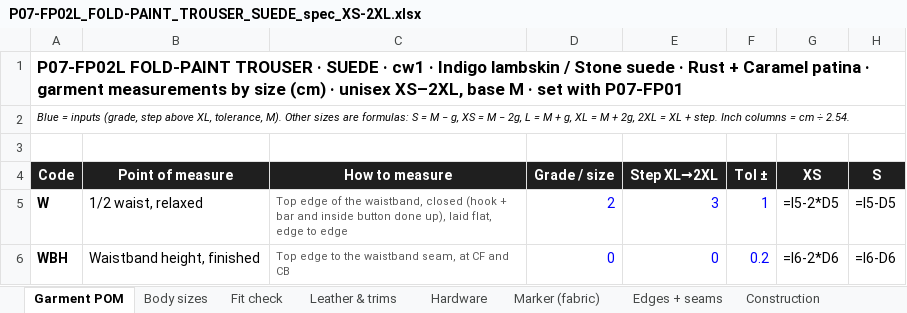
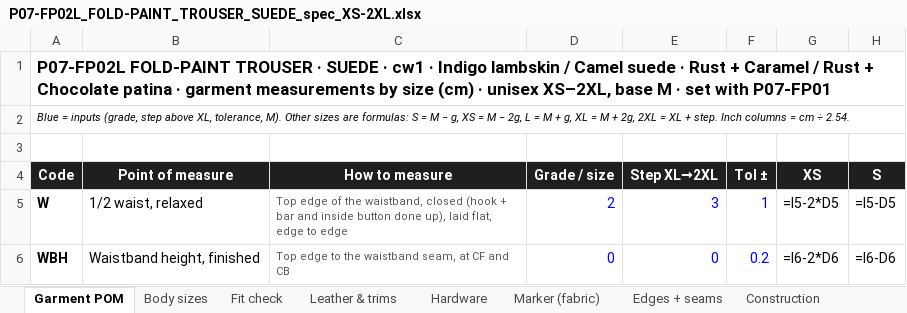
Before and after one commit to Chris2dtop/puffer-petal-trench, an Excel workbook: fold-paint-split-set/P07-FP02L_FOLD-PAINT_TROUSER_SUEDE_spec_XS-2XL.xlsx, sheet Garment POM, drawn as a sheet; only a part is shown; values as stored, in another font and other column widths than the file's, no borders; formulas without a stored value are shown as written; the diff names each change by its address in the sheet, - before the commit and + after, or states it on an @@ line.

```diff
--- a/fold-paint-split-set/P07-FP02L_FOLD-PAINT_TROUSER_SUEDE_spec_XS-2XL.xlsx (sheet Garment POM)
+++ b/fold-paint-split-set/P07-FP02L_FOLD-PAINT_TROUSER_SUEDE_spec_XS-2XL.xlsx (sheet Garment POM)
-A1 (Code): …lambskin / Stone suede · Rust + Caramel patina ·…
+A1 (Code): …lambskin / Camel suede · Rust + Caramel / Rust + Chocolate patina ·…
```
Also changed, not shown: sheet Leather & trims, sheet Construction, sheet Hardware, fold-paint-split-set/P07-FP01L_FOLD-PAINT_OVERSHIRT_LAMBSKIN_spec_XS-2XL.xlsx, 25 other files.
